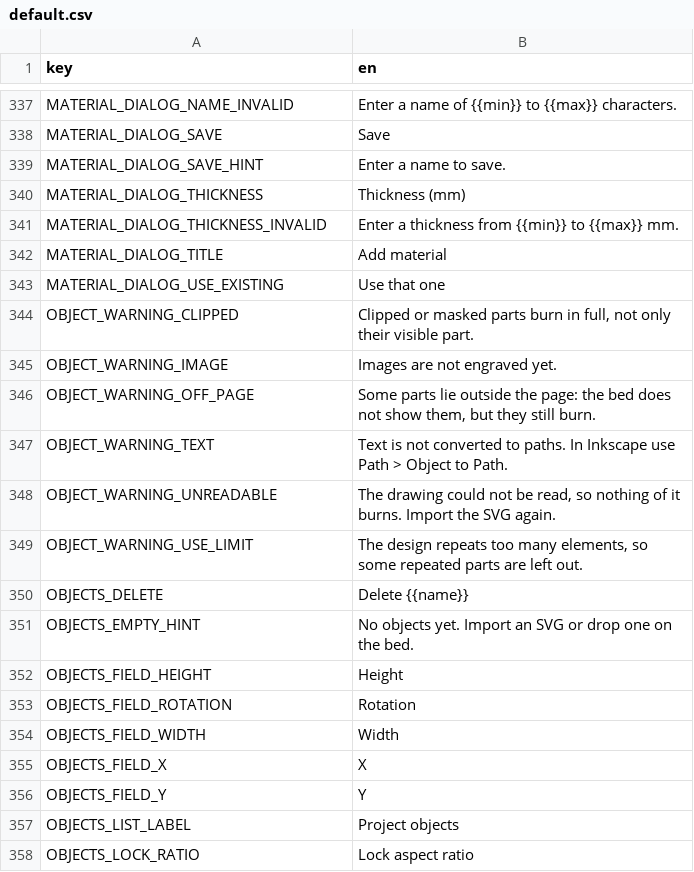
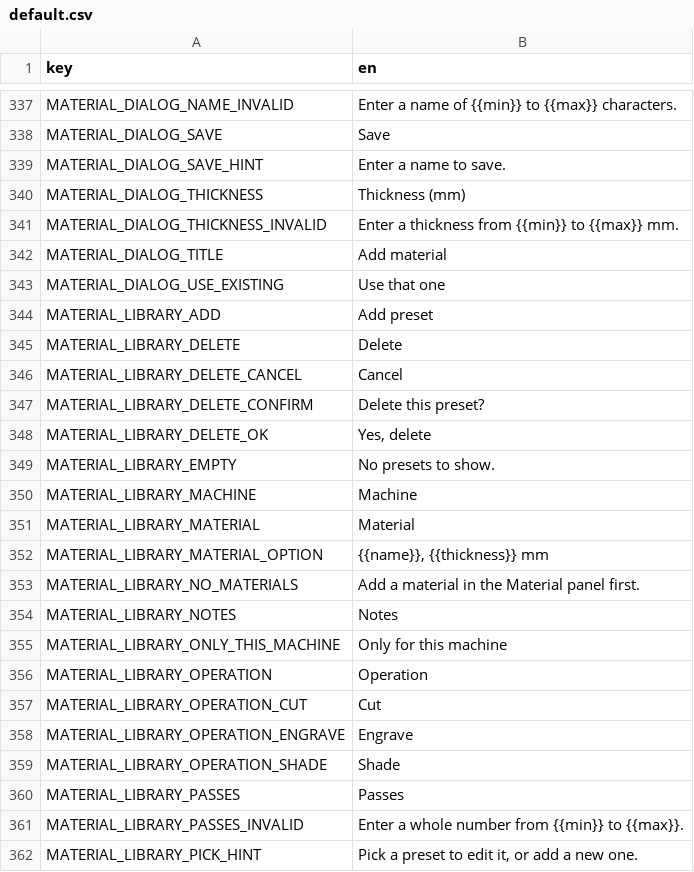
Before and after one commit to Korialstrazh/webgrbl, a CSV file: tools/localization/default.csv, drawn as a sheet; only a part is shown, gaps mark what is left out; the shorter side is filled out with more unchanged rows; the diff covers the shown part only.

```diff
--- a/tools/localization/default.csv
+++ b/tools/localization/default.csv
@@ -343 +343,20 @@ MATERIAL_DIALOG_TITLE;Add material
 MATERIAL_DIALOG_USE_EXISTING;Use that one
+MATERIAL_LIBRARY_ADD;Add preset
+MATERIAL_LIBRARY_DELETE;Delete
+MATERIAL_LIBRARY_DELETE_CANCEL;Cancel
+MATERIAL_LIBRARY_DELETE_CONFIRM;Delete this preset?
+MATERIAL_LIBRARY_DELETE_OK;Yes, delete
+MATERIAL_LIBRARY_EMPTY;No presets to show.
+MATERIAL_LIBRARY_MACHINE;Machine
+MATERIAL_LIBRARY_MATERIAL;Material
+MATERIAL_LIBRARY_MATERIAL_OPTION;{{name}}, {{thickness}} mm
+MATERIAL_LIBRARY_NO_MATERIALS;Add a material in the Material panel first.
+MATERIAL_LIBRARY_NOTES;Notes
+MATERIAL_LIBRARY_ONLY_THIS_MACHINE;Only for this machine
+MATERIAL_LIBRARY_OPERATION;Operation
+MATERIAL_LIBRARY_OPERATION_CUT;Cut
+MATERIAL_LIBRARY_OPERATION_ENGRAVE;Engrave
+MATERIAL_LIBRARY_OPERATION_SHADE;Shade
+MATERIAL_LIBRARY_PASSES;Passes
+MATERIAL_LIBRARY_PASSES_INVALID;Enter a whole number from {{min}} to {{max}}.
+MATERIAL_LIBRARY_PICK_HINT;Pick a preset to edit it, or add a new one.
```
Also changed, not shown: 10 added rows and 1 edited cell elsewhere in this file, 28 other files.
